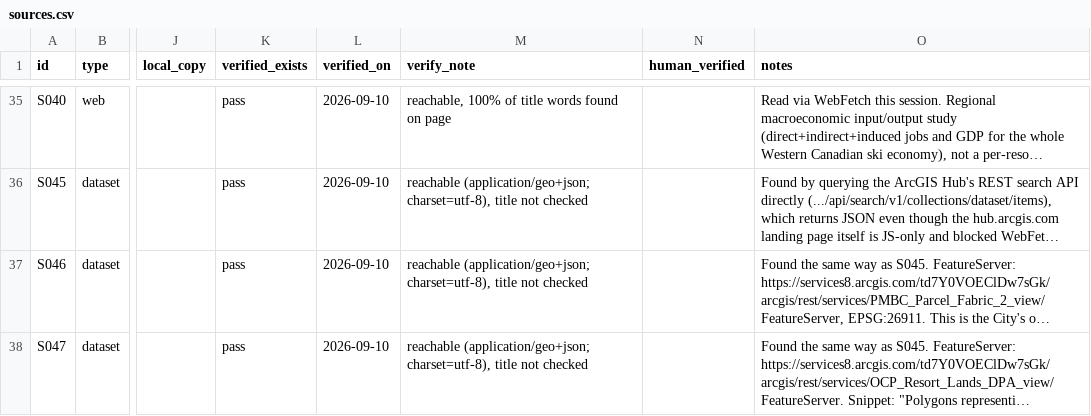
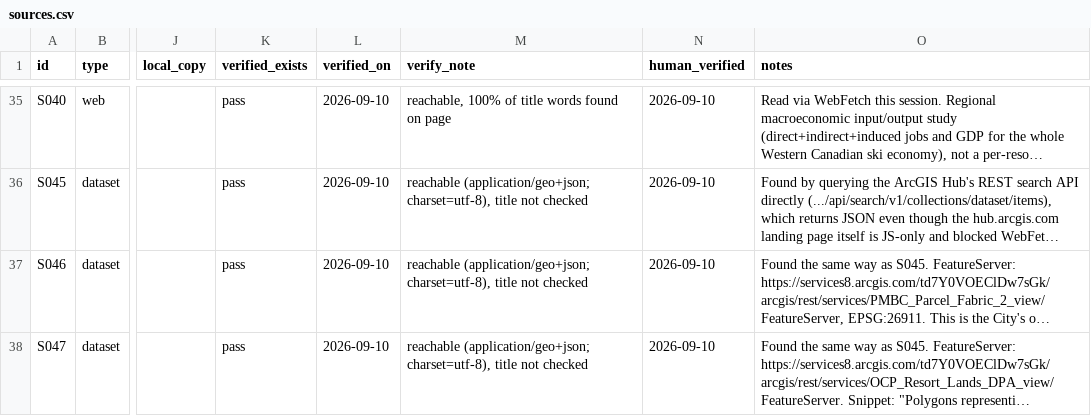
Before and after one commit to Jasonfan28/resort_plan, a CSV file: research/sources.csv, drawn as a sheet; only a part is shown, gaps mark what is left out; long unchanged cells end in …; the diff covers the shown part only; the diff names each change by its address in the sheet, - before the commit and + after, or states it on an @@ line.

Commit message:
Promote 43 agent-checked claims to human-verified (user sign-off)
Per explicit user instruction: all 43 claims source-verifier had
already confirmed are now marked human-verified, with human_verified
set on their 26 distinct sources. The 7 still-needs-review claims
(C004, C008, C023, and four unresolved-conflict/could-not-check ones)
are untouched.

Re-ran tools/verify_sources.py --all: the 4 sources that were blocking
citation (S010, S011, S018, S026, all "manual" from earlier 503s) now
pass -- the earlier failures were transient, not permanent. All 37
sources now show verified_exists=pass, so cite() works for every
human-verified claim and the report notebook is now unblocked.

```diff
--- a/research/sources.csv
+++ b/research/sources.csv
-N35:N38 (human_verified): (empty)
+N35:N38 (human_verified): 2026-09-10
```
Also changed, not shown: 36 edited cells elsewhere in this file, research/claims.csv.
